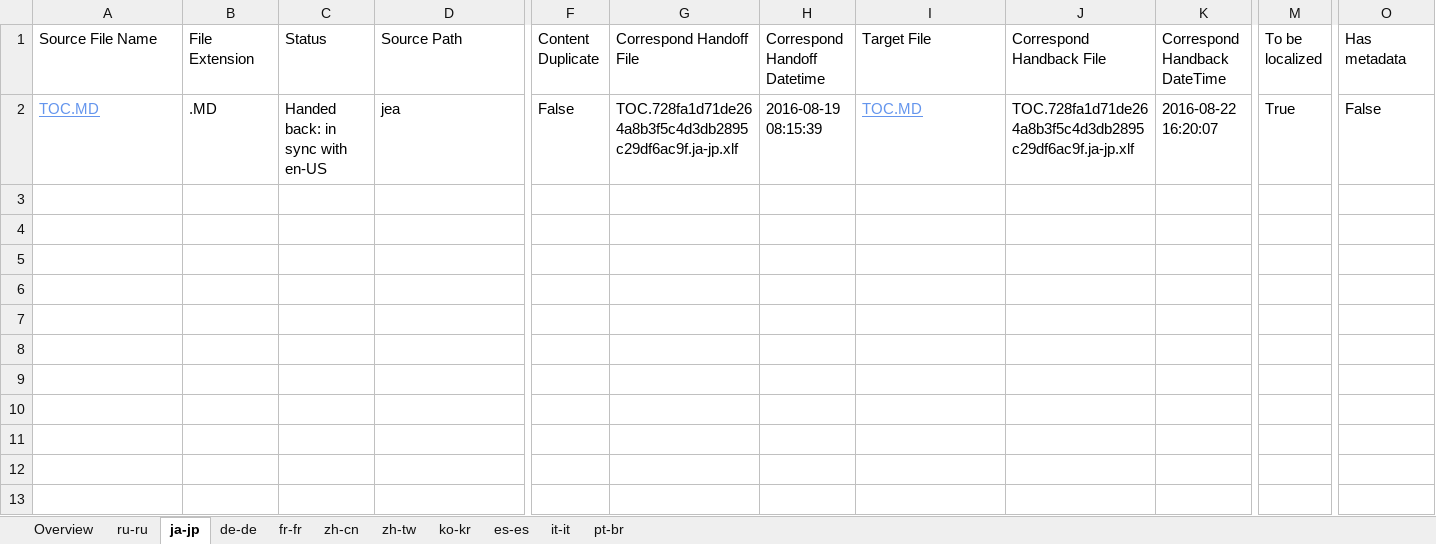
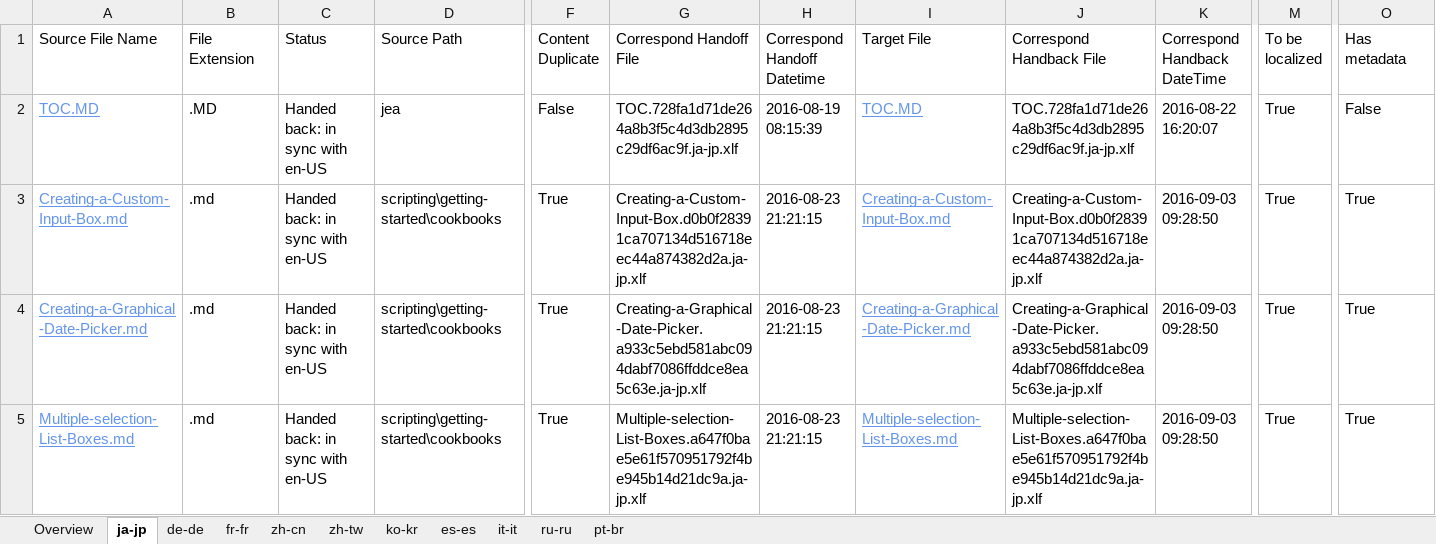
Before and after one commit to SonjaSaltzman/powerShell-Docs.handback, an Excel workbook: ol-handback/PowerShell/powerShell-Docs/live/handback-status.xlsx, sheet ja-jp, drawn as a sheet; only a part is shown, gaps mark what is left out; values as stored, in another font and other column widths than the file's, no borders; table styles not drawn; rows hold the shown columns only; the diff names each change by its address in the sheet, - before the commit and + after, or states it on an @@ line.

Commit message:
Generate Report for Handback

```diff
--- a/ol-handback/PowerShell/powerShell-Docs/live/handback-status.xlsx (sheet ja-jp)
+++ b/ol-handback/PowerShell/powerShell-Docs/live/handback-status.xlsx (sheet ja-jp)
@@ sheet tab order changed: Overview | ja-jp | de-de | fr-fr | zh-cn | zh-tw | ko-kr | es-es | it-it | ru-ru | pt-br @@
+row 3: Creating-a-Custom-Input-Box.md | .md | Handed back: in sync with en-US | scripting\getting-started\cookbooks | True | Creating-a-Custom-Input-Box.d0b0f28391ca707134d516718eec44a874382d2a.ja-jp.xlf | 2016-08-23 21:21:15 | Creating-a-Custom-Input-Box.md | Creating-a-Custom-Input-Box.d0b0f28391ca707134d516718eec44a874382d2a.ja-jp.xlf | 2016-09-03 09:28:50 | True | True
+row 4: Creating-a-Graphical-Date-Picker.md | .md | Handed back: in sync with en-US | scripting\getting-started\cookbooks | True | Creating-a-Graphical-Date-Picker.a933c5ebd581abc094dabf7086ffddce8ea5c63e.ja-jp.xlf | 2016-08-23 21:21:15 | Creating-a-Graphical-Date-Picker.md | Creating-a-Graphical-Date-Picker.a933c5ebd581abc094dabf7086ffddce8ea5c63e.ja-jp.xlf | 2016-09-03 09:28:50 | True | True
+row 5: Multiple-selection-List-Boxes.md | .md | Handed back: in sync with en-US | scripting\getting-started\cookbooks | True | Multiple-selection-List-Boxes.a647f0bae5e61f570951792f4be945b14d21dc9a.ja-jp.xlf | 2016-08-23 21:21:15 | Multiple-selection-List-Boxes.md | Multiple-selection-List-Boxes.a647f0bae5e61f570951792f4be945b14d21dc9a.ja-jp.xlf | 2016-09-03 09:28:50 | True | True
```
Also changed, not shown: sheet Overview, ol-handback/PowerShell/powerShell-Docs/live/localization-status.xlsx.
